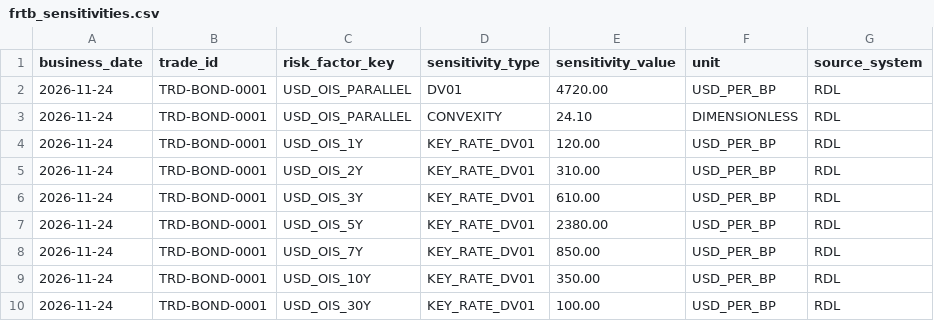
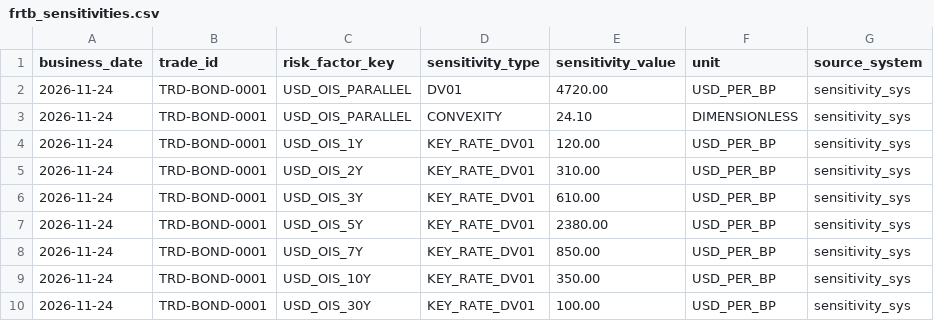
Before and after one commit to kdorani/market-risk-projection-engine, a CSV file: data/source/sensitivities_data/frtb_sensitivities.csv, drawn as a sheet.

Commit message:
change sample data

```diff
--- a/data/source/sensitivities_data/frtb_sensitivities.csv
+++ b/data/source/sensitivities_data/frtb_sensitivities.csv
@@ -1,10 +1,10 @@
 business_date,trade_id,risk_factor_key,sensitivity_type,sensitivity_value,unit,source_system
-2026-11-24,TRD-BOND-0001,USD_OIS_PARALLEL,DV01,4720.00,USD_PER_BP,RDL
-2026-11-24,TRD-BOND-0001,USD_OIS_PARALLEL,CONVEXITY,24.10,DIMENSIONLESS,RDL
-2026-11-24,TRD-BOND-0001,USD_OIS_1Y,KEY_RATE_DV01,120.00,USD_PER_BP,RDL
-2026-11-24,TRD-BOND-0001,USD_OIS_2Y,KEY_RATE_DV01,310.00,USD_PER_BP,RDL
-2026-11-24,TRD-BOND-0001,USD_OIS_3Y,KEY_RATE_DV01,610.00,USD_PER_BP,RDL
-2026-11-24,TRD-BOND-0001,USD_OIS_5Y,KEY_RATE_DV01,2380.00,USD_PER_BP,RDL
-2026-11-24,TRD-BOND-0001,USD_OIS_7Y,KEY_RATE_DV01,850.00,USD_PER_BP,RDL
-2026-11-24,TRD-BOND-0001,USD_OIS_10Y,KEY_RATE_DV01,350.00,USD_PER_BP,RDL
-2026-11-24,TRD-BOND-0001,USD_OIS_30Y,KEY_RATE_DV01,100.00,USD_PER_BP,RDL
+2026-11-24,TRD-BOND-0001,USD_OIS_PARALLEL,DV01,4720.00,USD_PER_BP,sensitivity_sys
+2026-11-24,TRD-BOND-0001,USD_OIS_PARALLEL,CONVEXITY,24.10,DIMENSIONLESS,sensitivity_sys
+2026-11-24,TRD-BOND-0001,USD_OIS_1Y,KEY_RATE_DV01,120.00,USD_PER_BP,sensitivity_sys
+2026-11-24,TRD-BOND-0001,USD_OIS_2Y,KEY_RATE_DV01,310.00,USD_PER_BP,sensitivity_sys
+2026-11-24,TRD-BOND-0001,USD_OIS_3Y,KEY_RATE_DV01,610.00,USD_PER_BP,sensitivity_sys
+2026-11-24,TRD-BOND-0001,USD_OIS_5Y,KEY_RATE_DV01,2380.00,USD_PER_BP,sensitivity_sys
+2026-11-24,TRD-BOND-0001,USD_OIS_7Y,KEY_RATE_DV01,850.00,USD_PER_BP,sensitivity_sys
+2026-11-24,TRD-BOND-0001,USD_OIS_10Y,KEY_RATE_DV01,350.00,USD_PER_BP,sensitivity_sys
+2026-11-24,TRD-BOND-0001,USD_OIS_30Y,KEY_RATE_DV01,100.00,USD_PER_BP,sensitivity_sys
```
Also changed, not shown: data/source/sensitivities_data/fo_sensitivities.csv.
